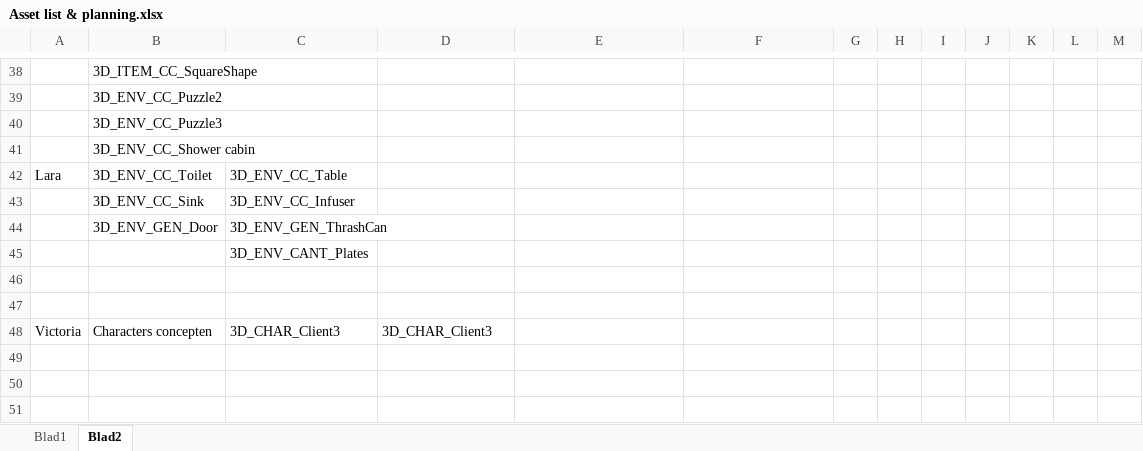
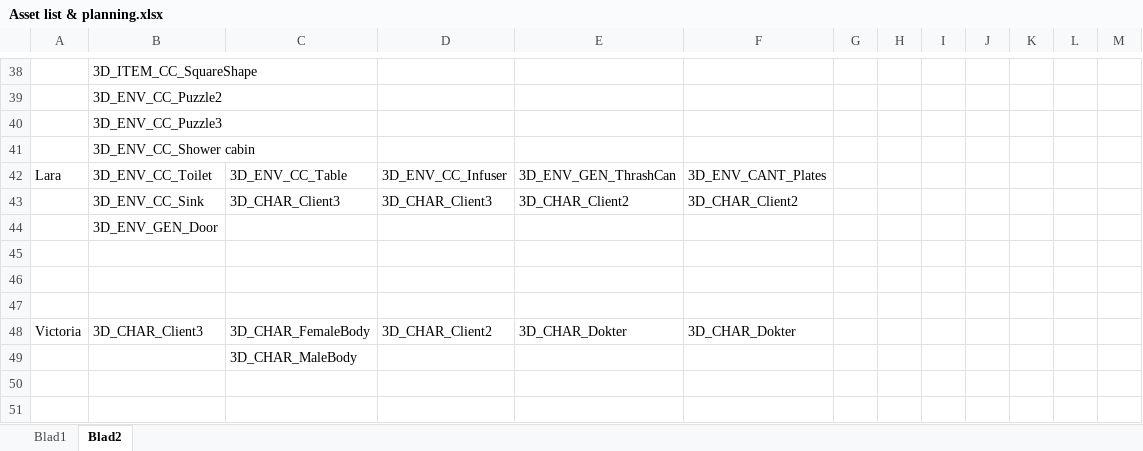
Before and after one commit to happy30/Gamelab-Jaar3, an Excel workbook: Documentation/Asset list & planning.xlsx, sheet Blad2, drawn as a sheet; only a part is shown, gaps mark what is left out; values as stored, in another font and other column widths than the file's, no borders; removed rows and columns are numbered as before the commit, all else as after; the diff names each change by its address in the sheet, - before the commit and + after, or states it on an @@ line.

Commit message:
Planning

```diff
--- a/Documentation/Asset list & planning.xlsx (sheet Blad2)
+++ b/Documentation/Asset list & planning.xlsx (sheet Blad2)
-D42: (empty)
+D42: 3D_ENV_CC_Infuser
-E42: (empty)
+E42: 3D_ENV_GEN_ThrashCan
-F42: (empty)
+F42: 3D_ENV_CANT_Plates
-row 43:  | 3D_ENV_CC_Sink | 3D_ENV_CC_Infuser
-row 44:  | 3D_ENV_GEN_Door | 3D_ENV_GEN_ThrashCan
-row 45:  |  | 3D_ENV_CANT_Plates
+row 43:  | 3D_ENV_CC_Sink | 3D_CHAR_Client3 | 3D_CHAR_Client3 | 3D_CHAR_Client2 | 3D_CHAR_Client2
+row 44:  | 3D_ENV_GEN_Door
-row 48: Victoria | Characters concepten | 3D_CHAR_Client3 | 3D_CHAR_Client3
+row 48: Victoria | 3D_CHAR_Client3 | 3D_CHAR_FemaleBody | 3D_CHAR_Client2 | 3D_CHAR_Dokter | 3D_CHAR_Dokter
+row 49:  |  | 3D_CHAR_MaleBody
```
Also changed, not shown: sheet Blad1.
